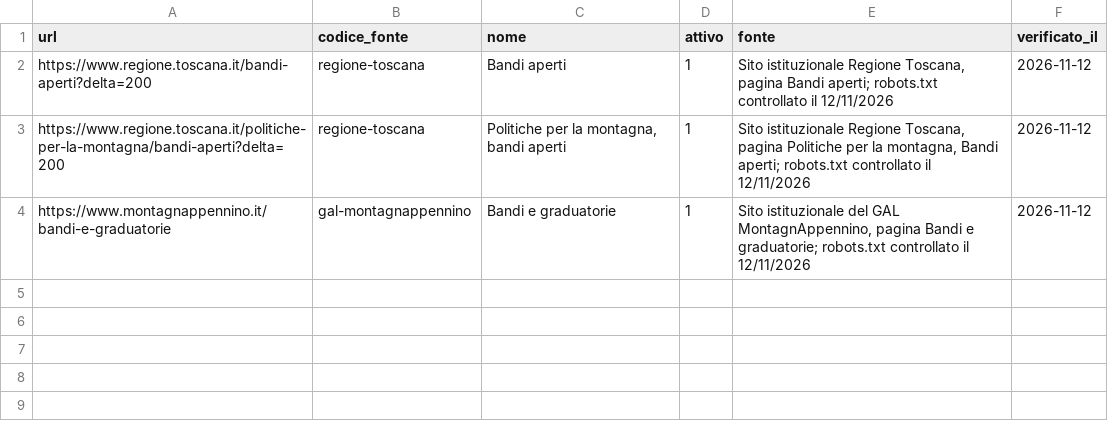
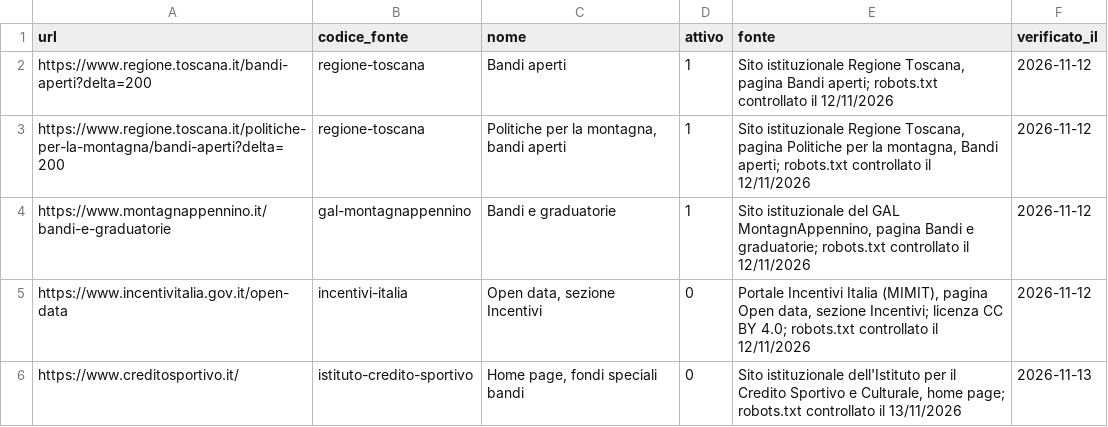
Before and after one commit to Pbpiombo/rag-bandi-comunali, a CSV file: data/processed/elenchi.csv, drawn as a sheet.

```diff
--- a/data/processed/elenchi.csv
+++ b/data/processed/elenchi.csv
@@ -4 +4,3 @@ https://www.regione.toscana.it/politiche-per-la-montagna/bandi-aperti?delta=200,
 https://www.montagnappennino.it/bandi-e-graduatorie,gal-montagnappennino,Bandi e graduatorie,1,"Sito istituzionale del GAL MontagnAppennino, pagina Bandi e graduatorie; robots.txt controllato il 12/11/2026",2026-11-12
+https://www.incentivitalia.gov.it/open-data,incentivi-italia,"Open data, sezione Incentivi",0,"Portale Incentivi Italia (MIMIT), pagina Open data, sezione Incentivi; licenza CC BY 4.0; robots.txt controllato il 12/11/2026",2026-11-12
+https://www.creditosportivo.it/,istituto-credito-sportivo,"Home page, fondi speciali bandi",0,"Sito istituzionale dell'Istituto per il Credito Sportivo e Culturale, home page; robots.txt controllato il 13/11/2026",2026-11-13
```
Also changed, not shown: data/processed/fonti.csv, data/processed/interventi_bando.csv, 24 other files.
